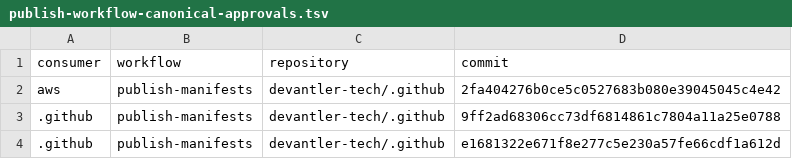
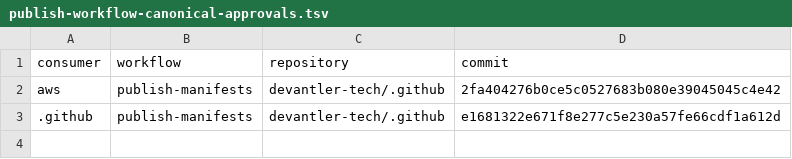
Before and after one commit to devantler-tech/platform, a TSV file: scripts/publish-workflow-canonical-approvals.tsv, drawn as a sheet.

Commit message:
fix(security): retire the superseded canonical publisher (#5078)
* fix(security): retire the superseded canonical publisher

* docs(security): clarify the publisher trust shrink

```diff
--- a/scripts/publish-workflow-canonical-approvals.tsv
+++ b/scripts/publish-workflow-canonical-approvals.tsv
@@ -2,3 +2,2 @@ consumer	workflow	repository	commit
 aws	publish-manifests	devantler-tech/.github	2fa404276b0ce5c0527683b080e39045045c4e42
-.github	publish-manifests	devantler-tech/.github	9ff2ad68306cc73df6814861c7804a11a25e0788
 .github	publish-manifests	devantler-tech/.github	e1681322e671f8e277c5e230a57fe66cdf1a612d
```
Also changed, not shown: 3 other files.
